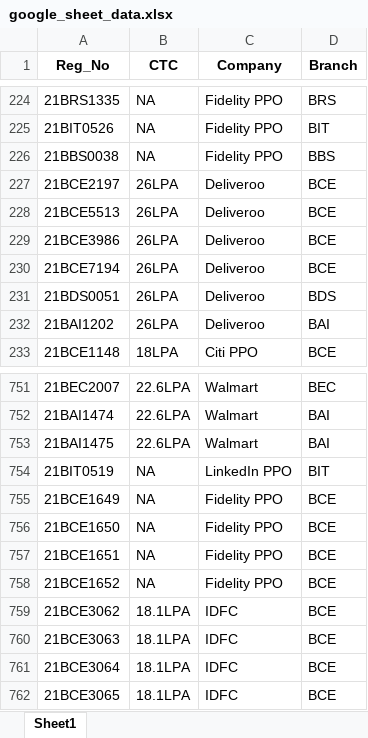
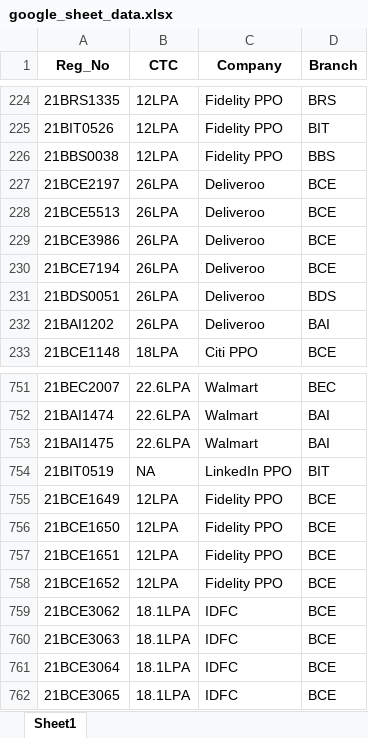
Before and after one commit to whysumedh/vit-placements-tracker, an Excel workbook: google_sheet_data.xlsx, sheet Sheet1, drawn as a sheet; only a part is shown, gaps mark what is left out; values as stored, in another font and other column widths than the file's, no borders; the diff covers the shown part only; the diff names each change by its address in the sheet, - before the commit and + after, or states it on an @@ line.

```diff
--- a/google_sheet_data.xlsx (sheet Sheet1)
+++ b/google_sheet_data.xlsx (sheet Sheet1)
-B224:B226 (CTC): NA
+B224:B226 (CTC): 12LPA
-B755:B758 (CTC): NA
+B755:B758 (CTC): 12LPA
```
Also changed, not shown: 27 edited cells elsewhere in this sheet.
